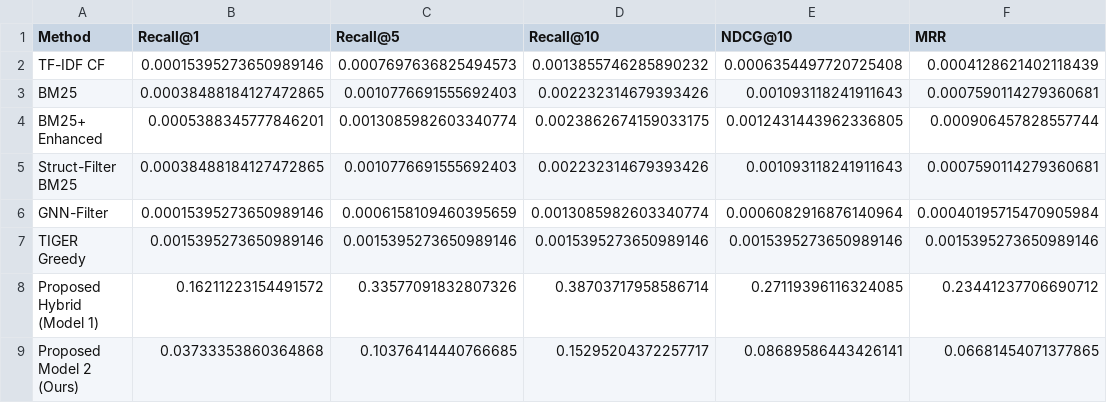
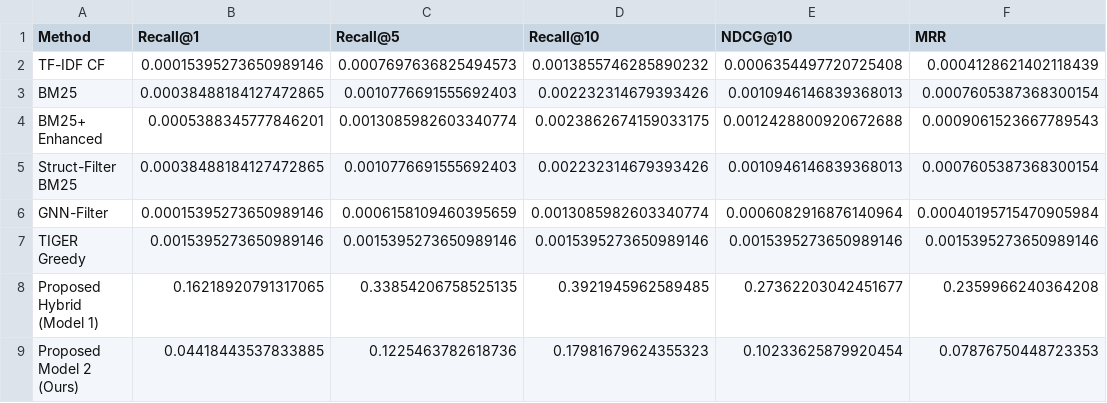
Before and after one commit to trungdongphuoca/LLM-GenWine-Recommender, a CSV file: results/noisy_realistic_mixed_results.csv, drawn as a sheet.

```diff
--- a/results/noisy_realistic_mixed_results.csv
+++ b/results/noisy_realistic_mixed_results.csv
@@ -2,8 +2,8 @@ Method,Recall@1,Recall@5,Recall@10,NDCG@10,MRR
 TF-IDF CF,0.00015395273650989146,0.0007697636825494573,0.0013855746285890232,0.0006354497720725408,0.0004128621402118439
-BM25,0.00038488184127472865,0.0010776691555692403,0.002232314679393426,0.001093118241911643,0.0007590114279360681
-BM25+ Enhanced,0.0005388345777846201,0.0013085982603340774,0.0023862674159033175,0.0012431443962336805,0.000906457828557744
-Struct-Filter BM25,0.00038488184127472865,0.0010776691555692403,0.002232314679393426,0.001093118241911643,0.0007590114279360681
+BM25,0.00038488184127472865,0.0010776691555692403,0.002232314679393426,0.0010946146839368013,0.0007605387368300154
+BM25+ Enhanced,0.0005388345777846201,0.0013085982603340774,0.0023862674159033175,0.0012428800920672688,0.0009061523667789543
+Struct-Filter BM25,0.00038488184127472865,0.0010776691555692403,0.002232314679393426,0.0010946146839368013,0.0007605387368300154
 GNN-Filter,0.00015395273650989146,0.0006158109460395659,0.0013085982603340774,0.0006082916876140964,0.00040195715470905984
 TIGER Greedy,0.0015395273650989146,0.0015395273650989146,0.0015395273650989146,0.0015395273650989146,0.0015395273650989146
-Proposed Hybrid (Model 1),0.16211223154491572,0.33577091832807326,0.38703717958586714,0.27119396116324085,0.23441237706690712
-Proposed Model 2 (Ours),0.03733353860364868,0.10376414440766685,0.15295204372257717,0.08689586443426141,0.06681454071377865
+Proposed Hybrid (Model 1),0.16218920791317065,0.33854206758525135,0.3921945962589485,0.27362203042451677,0.2359966240364208
+Proposed Model 2 (Ours),0.04418443537833885,0.1225463782618736,0.17981679624355323,0.10233625879920454,0.07876750448723353
```
Also changed, not shown: results/noisy_query_12k_all_models_results.csv, 4 other files.
